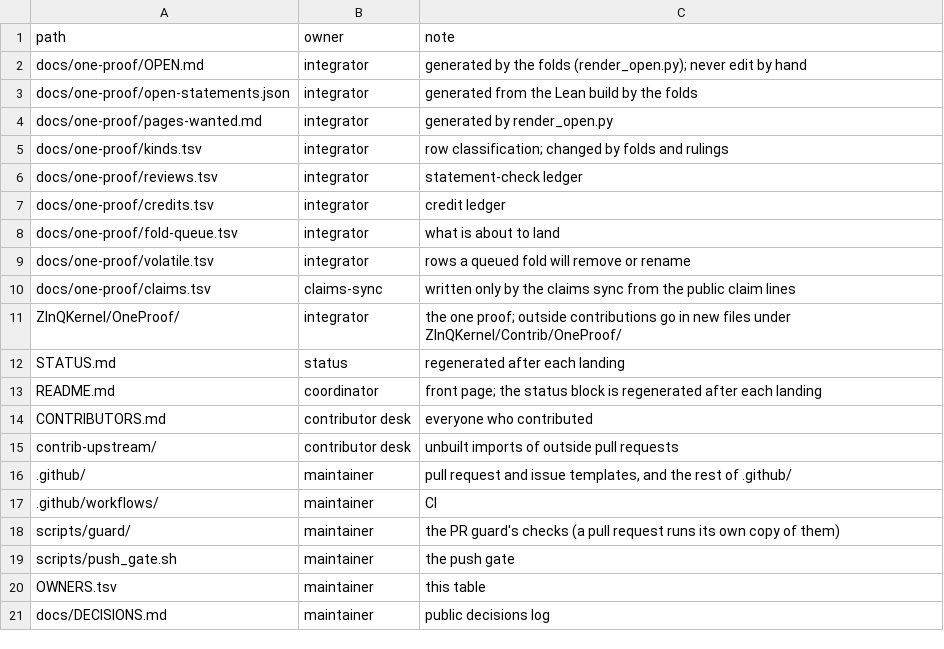
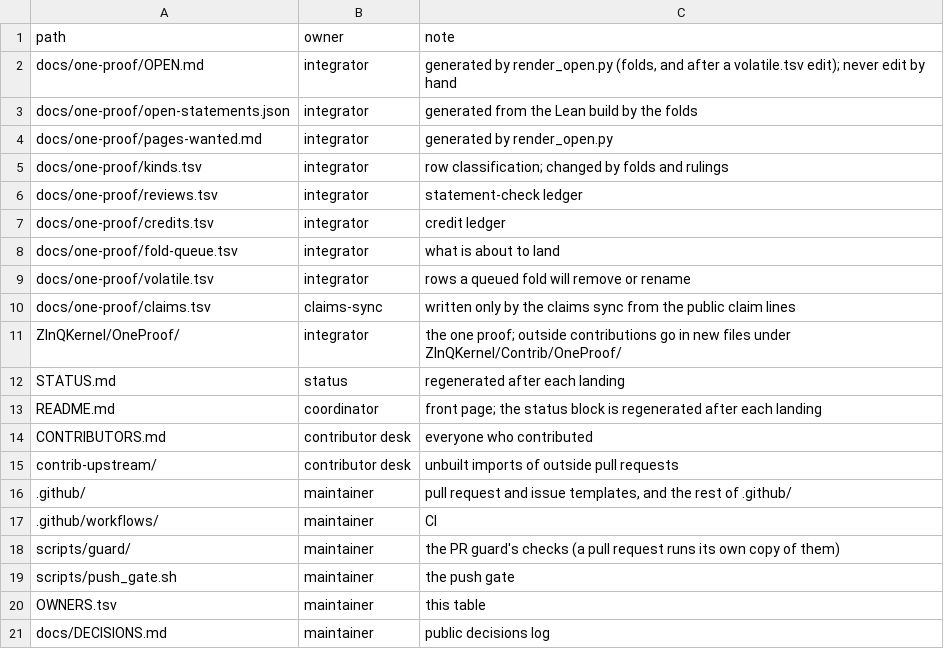
Before and after one commit to CheyLoveday/diophantine-z-q, a TSV file: OWNERS.tsv, drawn as a sheet.

Commit message:
PR guard: accept a bullet or backticks around the Removes-rows/Adds-rows label; OPEN.md writer wording
Review follow-up: the template and LANES.md show the label in backticks, so the parser accepts
`Removes-rows: a`, `Removes-rows:` a and - Removes-rows: a. An empty label line still lists nothing.
LANES.md and OWNERS.tsv now say the integrator also re-renders OPEN.md after a volatile.tsv edit.

```diff
--- a/OWNERS.tsv
+++ b/OWNERS.tsv
@@ -1,3 +1,3 @@
 path	owner	note
-docs/one-proof/OPEN.md	integrator	generated by the folds (render_open.py); never edit by hand
+docs/one-proof/OPEN.md	integrator	generated by render_open.py (folds, and after a volatile.tsv edit); never edit by hand
 docs/one-proof/open-statements.json	integrator	generated from the Lean build by the folds
```
Also changed, not shown: 2 other files.
